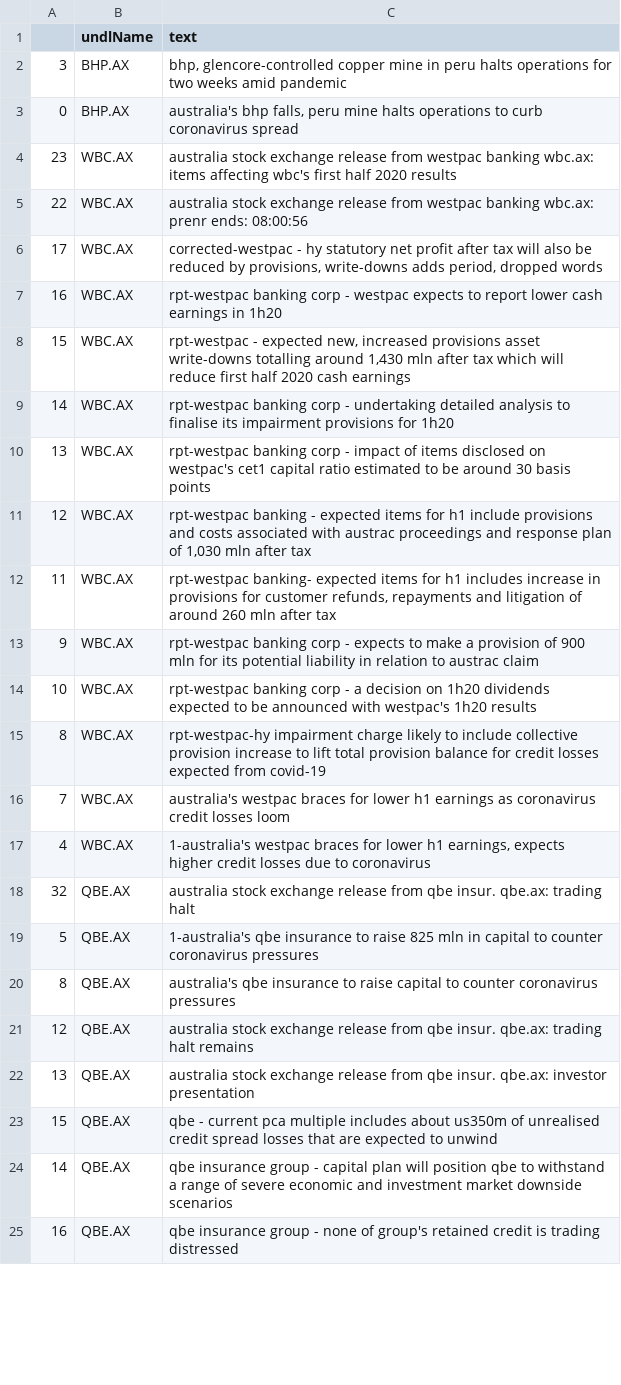
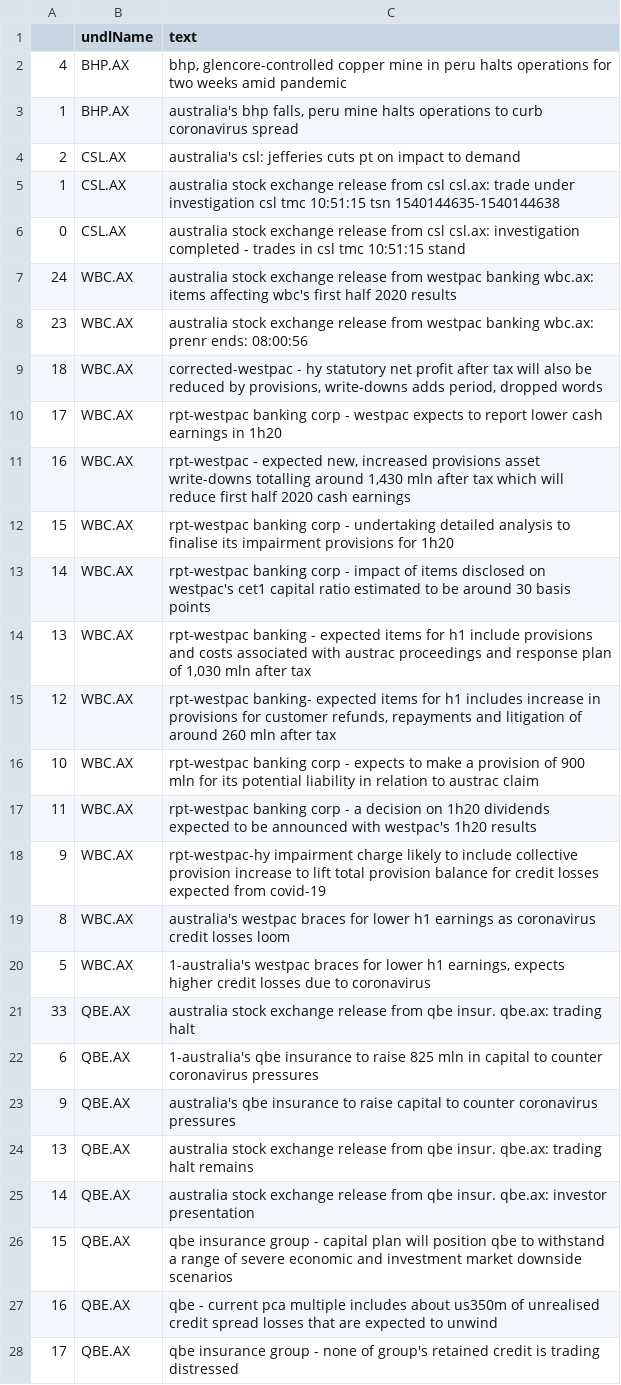
Before and after one commit to hoichunlaw/EventDriven, a CSV file: result/2020-04-14_AX.csv, drawn as a sheet; only a part is shown; removed rows and columns are numbered as before the commit, all else as after; the diff covers the shown part only; the diff names each change by its address in the sheet, - before the commit and + after, or states it on an @@ line.

```diff
--- a/result/2020-04-14_AX.csv
+++ b/result/2020-04-14_AX.csv
-A2: 3
+A2: 4
-A3: 0
+A3: 1
+row 4: 2 | CSL.AX | australia's csl: jefferies cuts pt on impact to demand
+row 5: 1 | CSL.AX | australia stock exchange release from csl csl.ax: trade under investigation csl tmc 10:51:15 tsn 1540144635-1540144638
+row 6: 0 | CSL.AX | australia stock exchange release from csl csl.ax: investigation completed - trades in csl tmc 10:51:15 stand
-A7: 23
+A7: 24
-A8: 22
+A8: 23
-A9: 17
+A9: 18
-A10: 16
+A10: 17
-A11: 15
+A11: 16
-A12: 14
+A12: 15
-A13: 13
+A13: 14
-A14: 12
+A14: 13
-A15: 11
+A15: 12
-A16: 9
+A16: 10
-A17: 10
+A17: 11
-A18: 8
+A18: 9
-A19: 7
+A19: 8
-A20: 4
+A20: 5
-A21: 32
+A21: 33
-A22: 5
+A22: 6
-A23: 8
+A23: 9
-A24: 12
+A24: 13
-A25: 13
+A25: 14
-row 23: 15 | QBE.AX | qbe - current pca multiple includes about us350m of unrealised credit spread losses that are expected to unwind
-A26: 14
+A26: 15
+row 27: 16 | QBE.AX | qbe - current pca multiple includes about us350m of unrealised credit spread losses that are expected to unwind
-A28: 16
+A28: 17
```
Also changed, not shown: 5 added rows and 13 edited cells elsewhere in this file.
